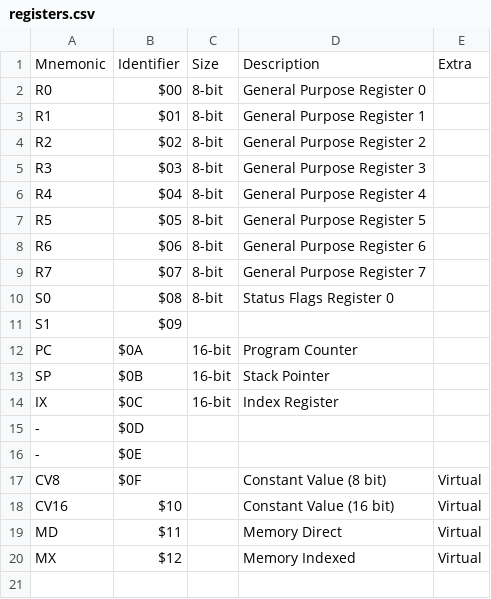
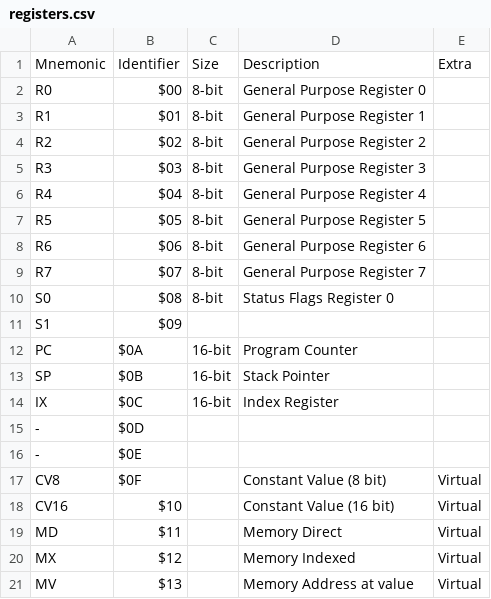
Before and after one commit to two-cats-in-a-trenchcoat/jalcore, a CSV file: registers.csv, drawn as a sheet; the diff names each change by its address in the sheet, - before the commit and + after, or states it on an @@ line.

```diff
--- a/registers.csv
+++ b/registers.csv
+row 21: MV | $13 |  | Memory Address at value | Virtual
```
Also changed, not shown: 6 other files.
